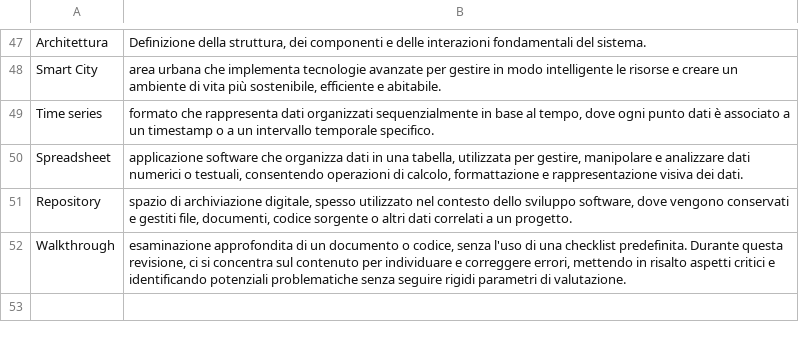
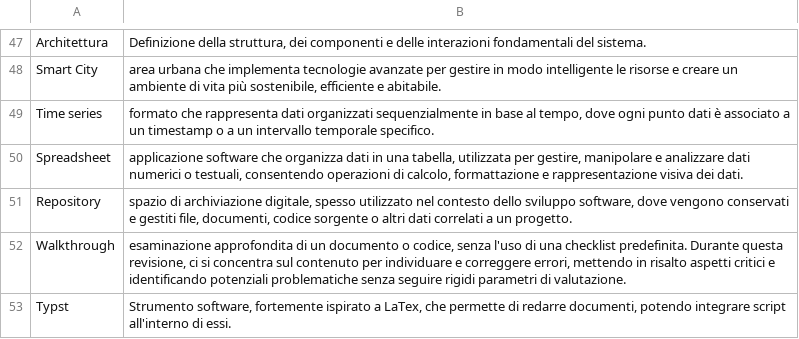
Before and after one commit to SWATEngineering/Docs, a CSV file: src/2_RTB/Glossario/terms.csv, drawn as a sheet; only a part is shown, gaps mark what is left out; the diff names each change by its address in the sheet, - before the commit and + after, or states it on an @@ line.

```diff
--- a/src/2_RTB/Glossario/terms.csv
+++ b/src/2_RTB/Glossario/terms.csv
+row 53: Typst | Strumento software, fortemente ispirato a LaTex, che permette di redarre documenti, potendo integrare script all'interno di essi.
```
Also changed, not shown: 1 other file.
